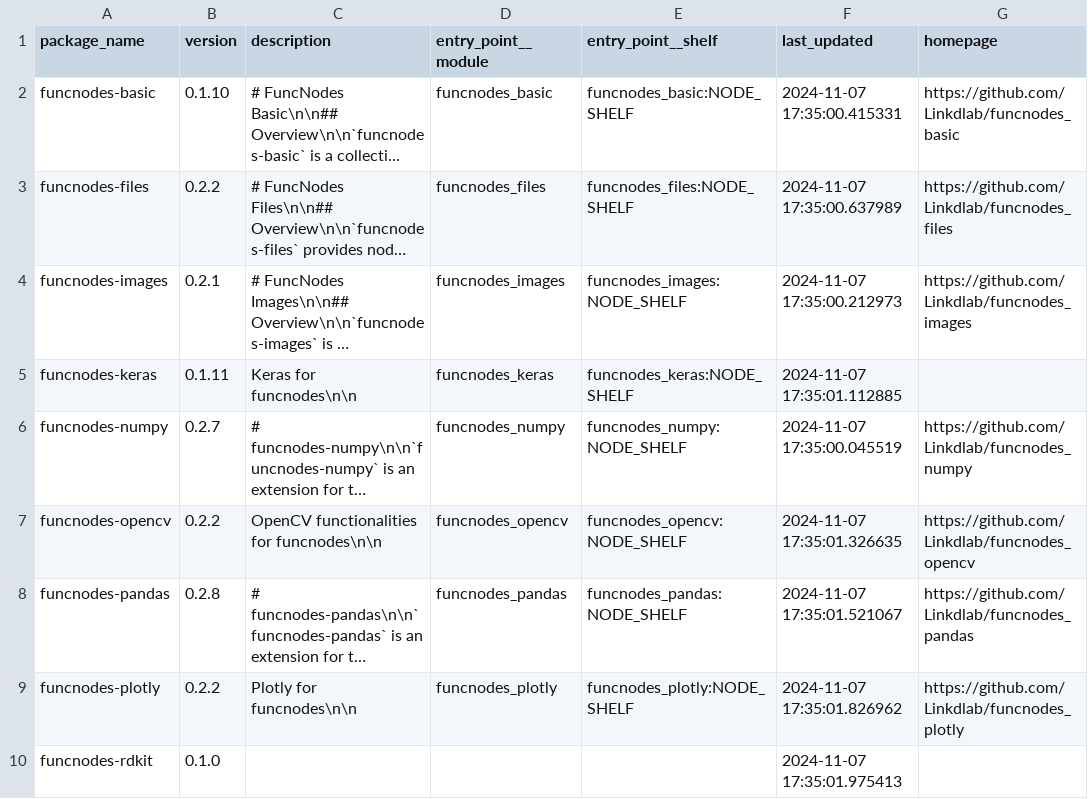
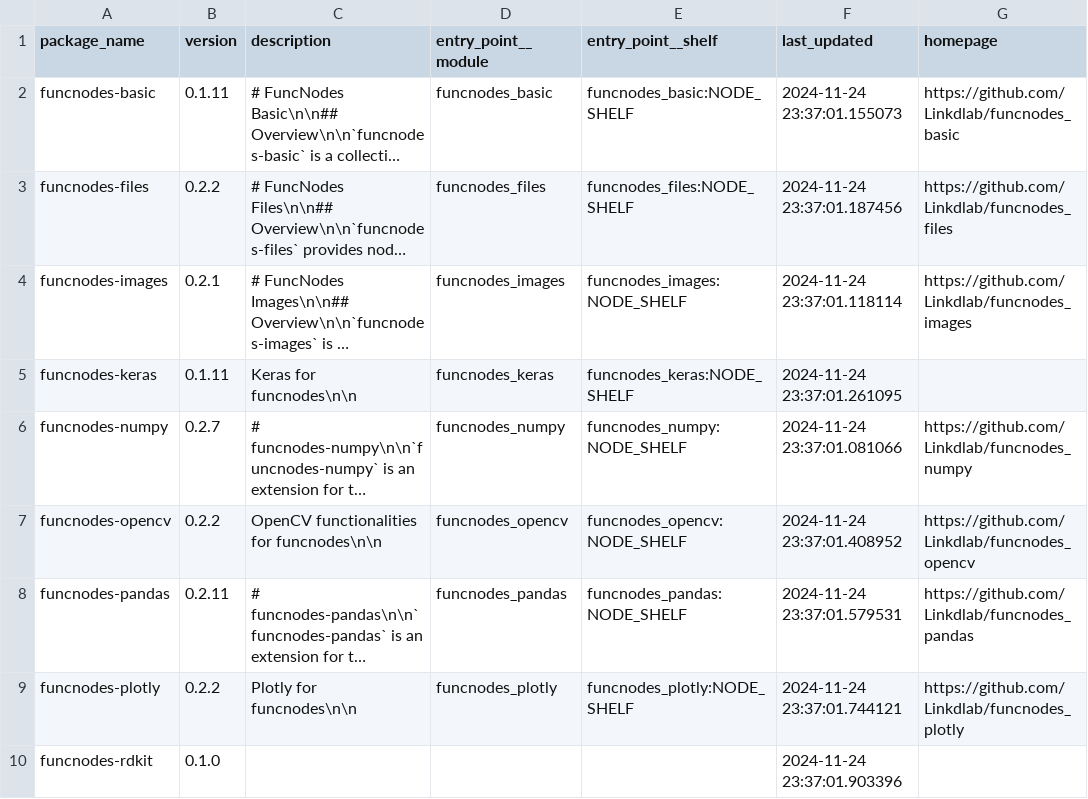
Before and after one commit to Linkdlab/funcnodes_repositories, a CSV file: funcnodes_modules.csv, drawn as a sheet; only a part is shown; long unchanged cells end in …; the diff covers the shown part only; the diff names each change by its address in the sheet, - before the commit and + after, or states it on an @@ line.

```diff
--- a/funcnodes_modules.csv
+++ b/funcnodes_modules.csv
-B2 (version): 0.1.10
+B2 (version): 0.1.11
-F2 (last_updated): 2024-11-07 17:35:00.415331
+F2 (last_updated): 2024-11-24 23:37:01.155073
-F3 (last_updated): 2024-11-07 17:35:00.637989
+F3 (last_updated): 2024-11-24 23:37:01.187456
-F4 (last_updated): 2024-11-07 17:35:00.212973
+F4 (last_updated): 2024-11-24 23:37:01.118114
-F5 (last_updated): 2024-11-07 17:35:01.112885
+F5 (last_updated): 2024-11-24 23:37:01.261095
-F6 (last_updated): 2024-11-07 17:35:00.045519
+F6 (last_updated): 2024-11-24 23:37:01.081066
-F7 (last_updated): 2024-11-07 17:35:01.326635
+F7 (last_updated): 2024-11-24 23:37:01.408952
-B8 (version): 0.2.8
+B8 (version): 0.2.11
-F8 (last_updated): 2024-11-07 17:35:01.521067
+F8 (last_updated): 2024-11-24 23:37:01.579531
-F9 (last_updated): 2024-11-07 17:35:01.826962
+F9 (last_updated): 2024-11-24 23:37:01.744121
-F10 (last_updated): 2024-11-07 17:35:01.975413
+F10 (last_updated): 2024-11-24 23:37:01.903396
```
Also changed, not shown: 1 added row and 17 edited cells elsewhere in this file, 2 other files.
